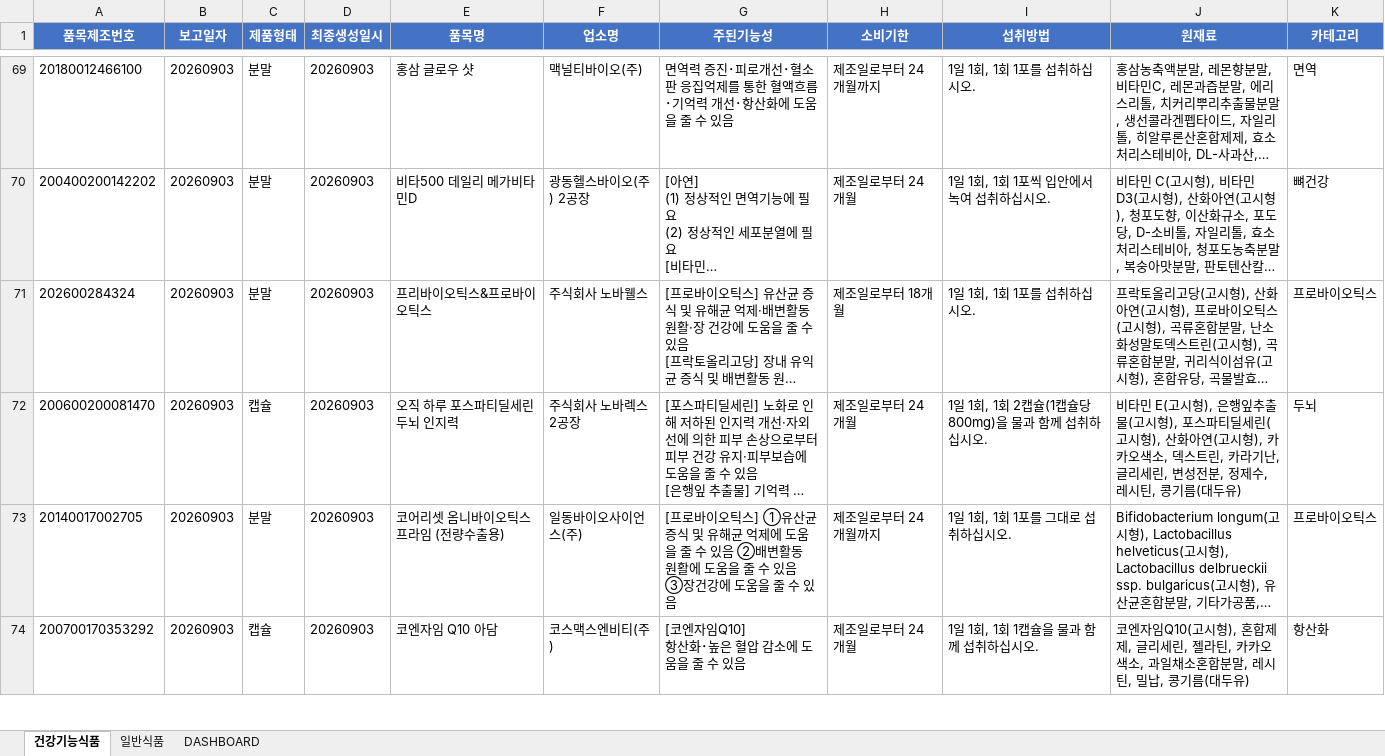
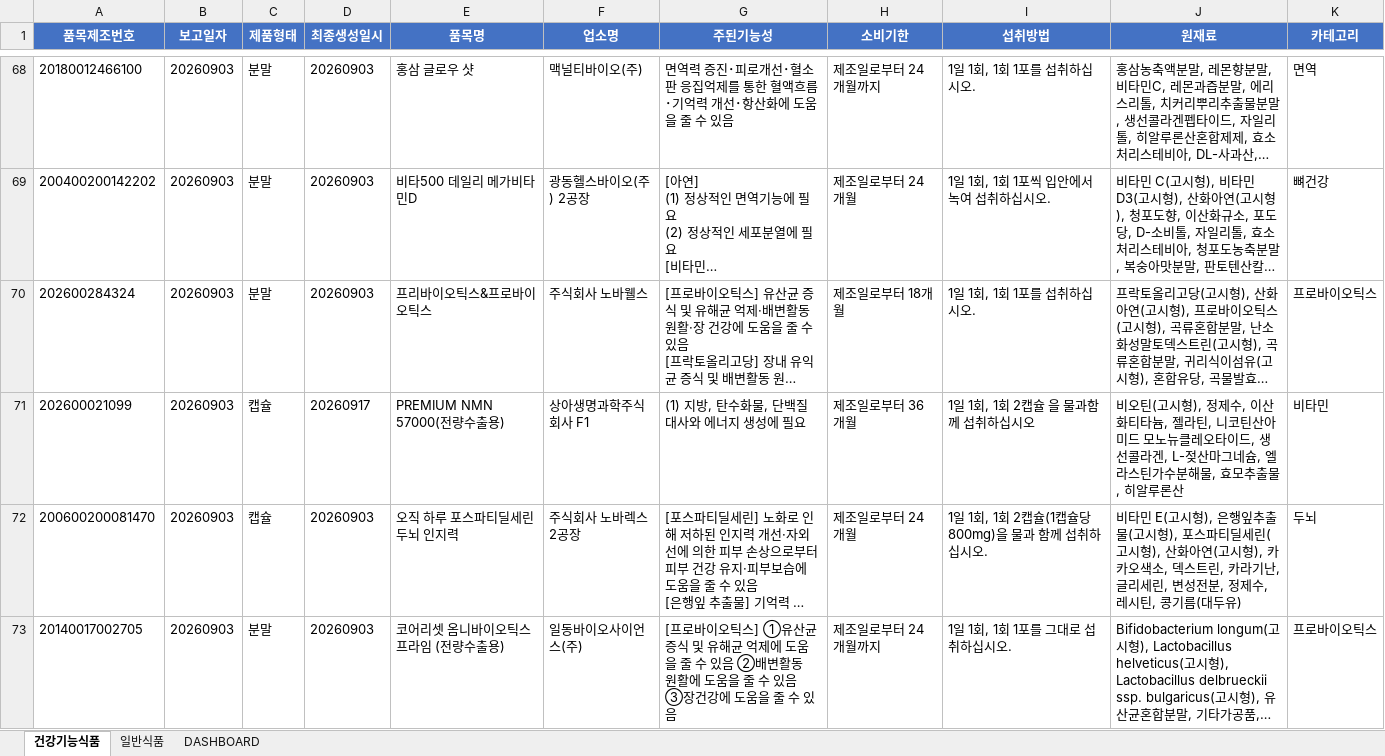
Before and after one commit to primexx98-sudo/food-product-status, an Excel workbook: output/2026-09_품목신고보고현황.xlsx, sheet 건강기능식품, drawn as a sheet; only a part is shown, gaps mark what is left out; the shorter side is filled out with more unchanged rows; long unchanged cells end in …; values as stored, in another font and other column widths than the file's, no borders; the diff covers the shown part only; the diff names each change by its address in the sheet, - before the commit and + after, or states it on an @@ line.

```diff
--- a/output/2026-09_품목신고보고현황.xlsx (sheet 건강기능식품)
+++ b/output/2026-09_품목신고보고현황.xlsx (sheet 건강기능식품)
+row 71: 202600021099 | 20260903 | 캡슐 | 20260917 | PREMIUM NMN 57000(전량수출용) | 상아생명과학주식회사 F1 | (1) 지방, 탄수화물, 단백질 대사와 에너지 생성에 필요 | 제조일로부터 36개월 | 1일 1회, 1회 2캡슐 을 물과함께 섭취하십시오 | 비오틴(고시형), 정제수, 이산화티타늄, 젤라틴, 니코틴산아미드 모노뉴클레오타이드, 생선콜라겐, L-젖산마그네슘, 엘라스틴가수분해물, 효모추출물, 히알루론산 | 비타민
```
Also changed, not shown: 87 added rows, 16 removed rows and 2 edited cells elsewhere in this sheet, sheet 일반식품, sheet DASHBOARD, 11 other files.
